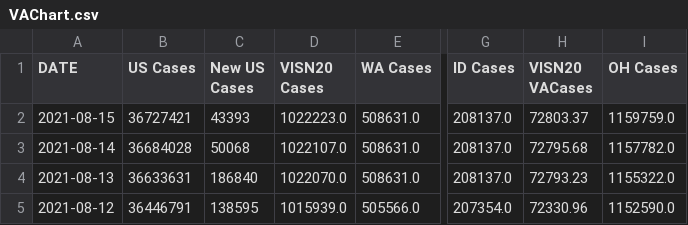
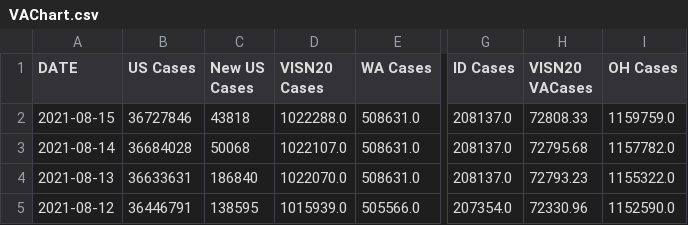
Before and after one commit to sourabpramanik/Covid, a CSV file: VAChart.csv, drawn as a sheet; only a part is shown, gaps mark what is left out; the diff names each change by its address in the sheet, - before the commit and + after, or states it on an @@ line.

```diff
--- a/VAChart.csv
+++ b/VAChart.csv
-B2 (US Cases): 36727421
+B2 (US Cases): 36727846
-C2 (New US Cases): 43393
+C2 (New US Cases): 43818
-D2 (VISN20 Cases): 1022223.0
+D2 (VISN20 Cases): 1022288.0
-H2 (VISN20 VACases): 72803.37
+H2 (VISN20 VACases): 72808.33
```
Also changed, not shown: CCTVAChart2.csv.
